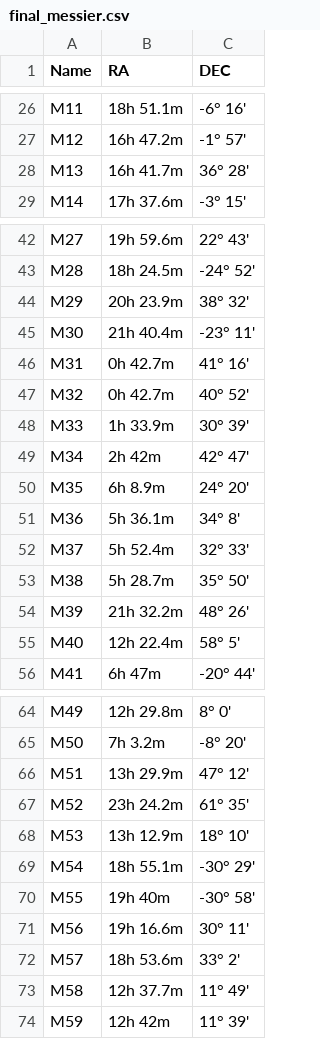
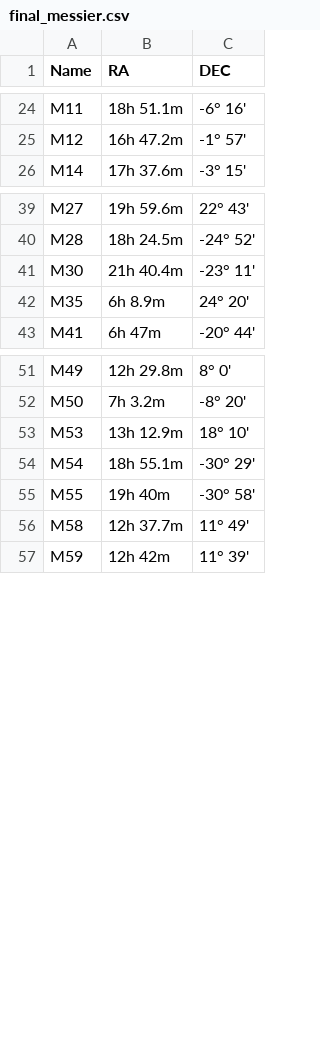
Before and after one commit to Schwarzam/argus-tne, a CSV file: argus_server/base/documents/final_messier.csv, drawn as a sheet; only a part is shown, gaps mark what is left out; the diff covers the shown part only; the diff names each change by its address in the sheet, - before the commit and + after, or states it on an @@ line.

Commit message:
added support to pre saved list

```diff
--- a/argus_server/base/documents/final_messier.csv
+++ b/argus_server/base/documents/final_messier.csv
-row 28: M13 | 16h 41.7m | 36° 28'
-row 44: M29 | 20h 23.9m | 38° 32'
-row 46: M31 | 0h 42.7m | 41° 16'
-row 47: M32 | 0h 42.7m | 40° 52'
-row 48: M33 | 1h 33.9m | 30° 39'
-row 49: M34 | 2h 42m | 42° 47'
-row 51: M36 | 5h 36.1m | 34° 8'
-row 52: M37 | 5h 52.4m | 32° 33'
-row 53: M38 | 5h 28.7m | 35° 50'
-row 54: M39 | 21h 32.2m | 48° 26'
-row 55: M40 | 12h 22.4m | 58° 5'
-row 66: M51 | 13h 29.9m | 47° 12'
-row 67: M52 | 23h 24.2m | 61° 35'
-row 71: M56 | 19h 16.6m | 30° 11'
-row 72: M57 | 18h 53.6m | 33° 2'
```
Also changed, not shown: 13 removed rows elsewhere in this file, 3 other files.
